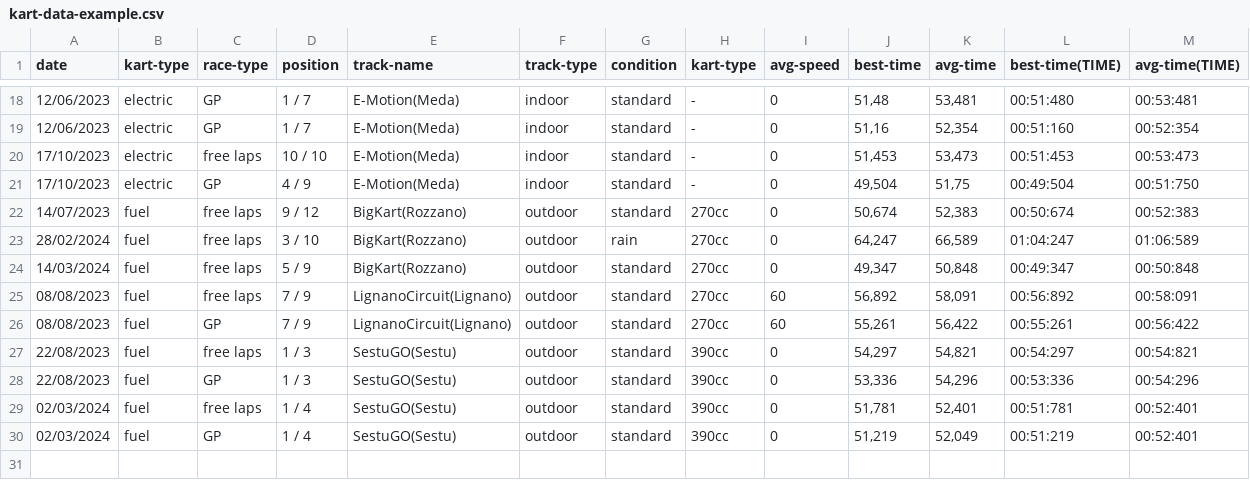
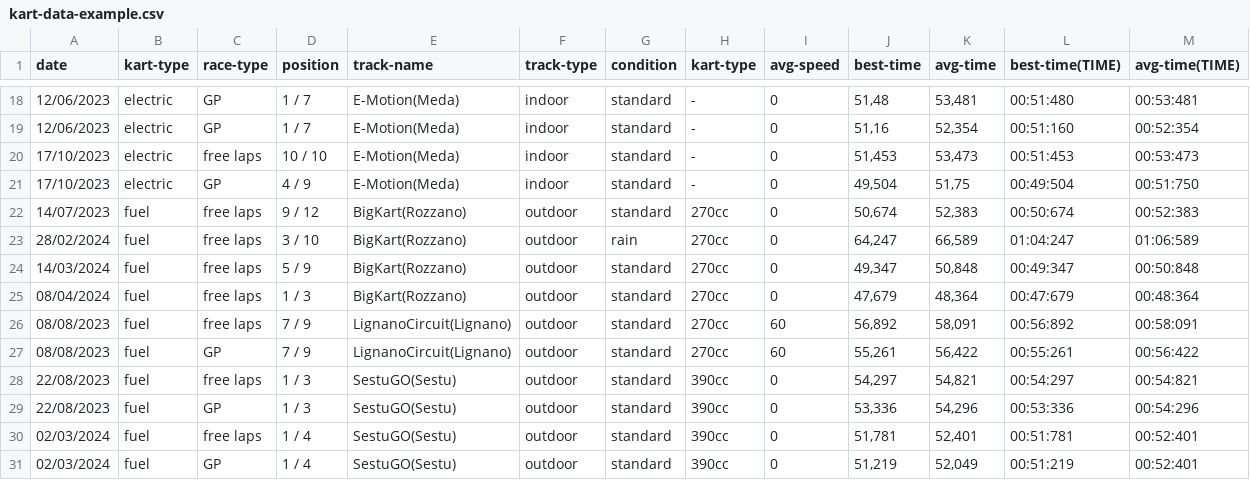
Before and after one commit to MasterCruelty/gokart-data-hub, a CSV file: src/kart-data-example.csv, drawn as a sheet; only a part is shown, gaps mark what is left out.

Commit message:
update csv

```diff
--- a/src/kart-data-example.csv
+++ b/src/kart-data-example.csv
@@ -24,2 +24,3 @@ date,kart-type,race-type,position,track-name,track-type,condition,kart-type,avg-
 14/03/2024,fuel,free laps,5 / 9,BigKart(Rozzano),outdoor,standard,270cc,0,"49,347","50,848",00:49:347,00:50:848
+08/04/2024,fuel,free laps,1 / 3,BigKart(Rozzano),outdoor,standard,270cc,0,"47,679","48,364",00:47:679,00:48:364
 08/08/2023,fuel,free laps,7 / 9,LignanoCircuit(Lignano),outdoor,standard,270cc,60,"56,892","58,091",00:56:892,00:58:091
```
